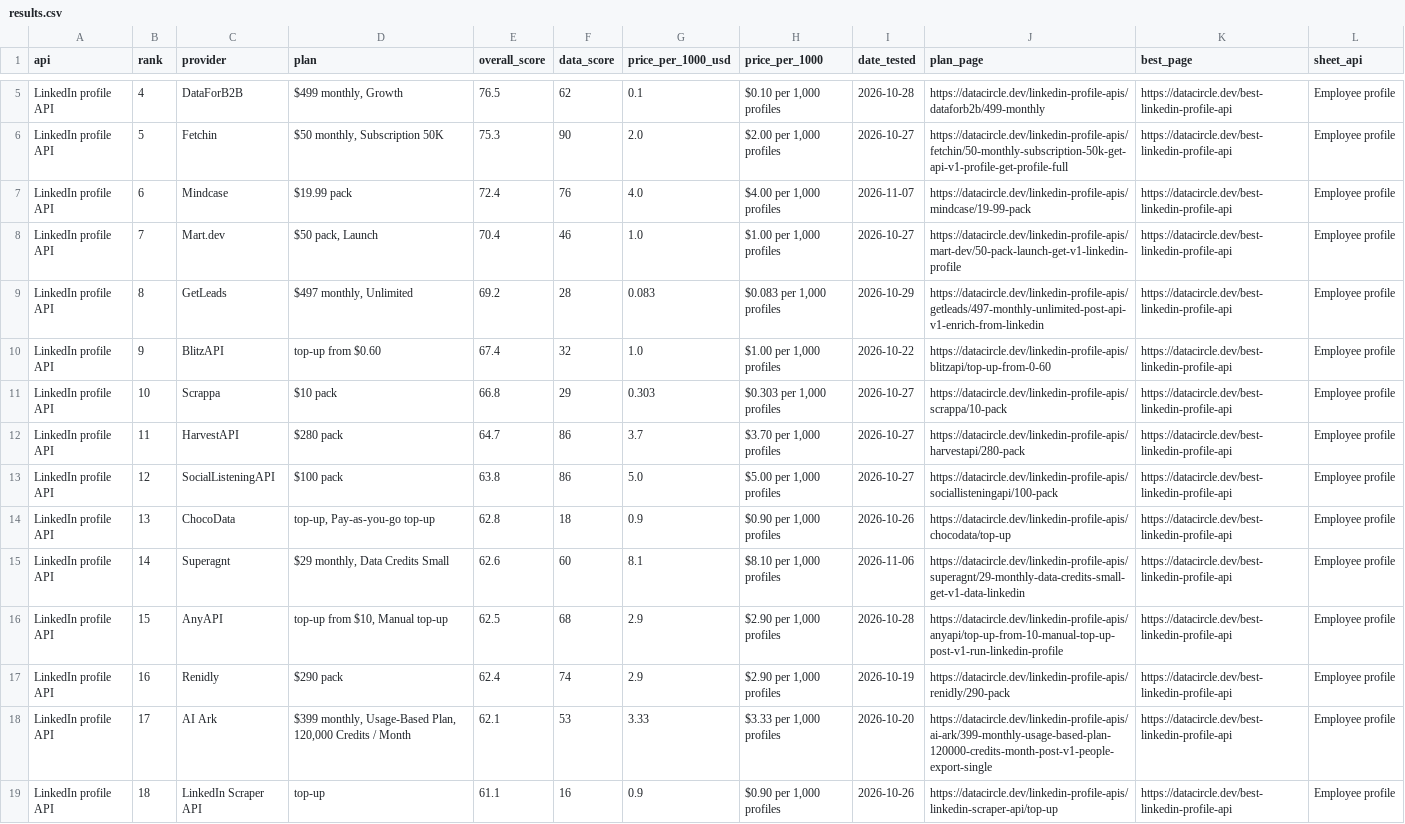
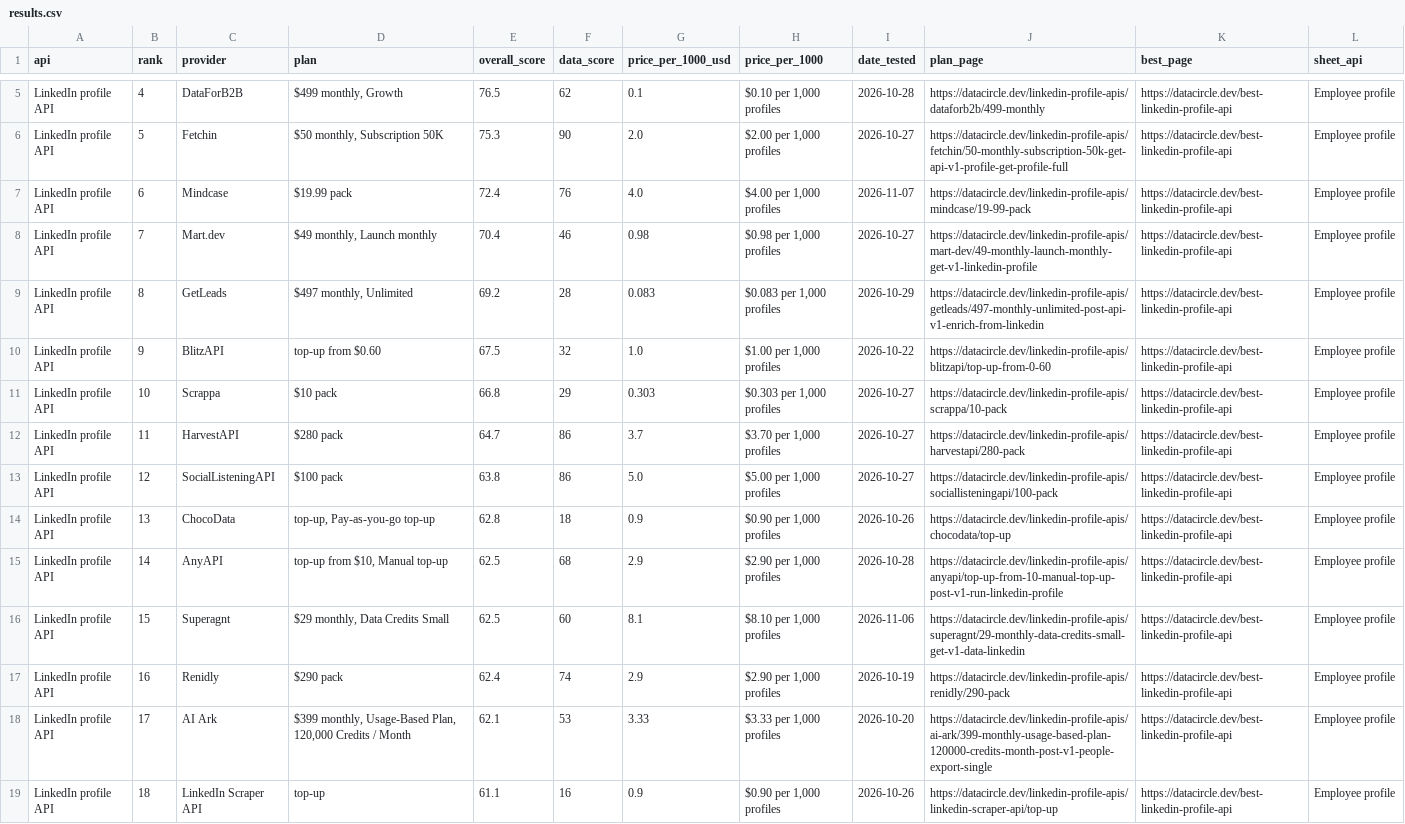
Before and after one commit to waynehamadi/best-linkedin-profile-api, a CSV file: results.csv, drawn as a sheet; only a part is shown, gaps mark what is left out; the diff covers the shown part only.

Commit message:
Benchmark results from datacircle.dev

```diff
--- a/results.csv
+++ b/results.csv
@@ -7,5 +7,5 @@ LinkedIn profile API,5,Fetchin,"$50 monthly, Subscription 50K",75.3,90,2.0,"$2.0
 LinkedIn profile API,6,Mindcase,$19.99 pack,72.4,76,4.0,"$4.00 per 1,000 profiles",2026-11-07,https://datacircle.dev/linkedin-profile-apis/mindcase/19-99-pack,https://datacircle.dev/best-linkedin-profile-api,Employee profile
-LinkedIn profile API,7,Mart.dev,"$50 pack, Launch",70.4,46,1.0,"$1.00 per 1,000 profiles",2026-10-27,https://datacircle.dev/linkedin-profile-apis/mart-dev/50-pack-launch-get-v1-linkedin-profile,https://datacircle.dev/best-linkedin-profile-api,Employee profile
+LinkedIn profile API,7,Mart.dev,"$49 monthly, Launch monthly",70.4,46,0.98,"$0.98 per 1,000 profiles",2026-10-27,https://datacircle.dev/linkedin-profile-apis/mart-dev/49-monthly-launch-monthly-get-v1-linkedin-profile,https://datacircle.dev/best-linkedin-profile-api,Employee profile
 LinkedIn profile API,8,GetLeads,"$497 monthly, Unlimited",69.2,28,0.083,"$0.083 per 1,000 profiles",2026-10-29,https://datacircle.dev/linkedin-profile-apis/getleads/497-monthly-unlimited-post-api-v1-enrich-from-linkedin,https://datacircle.dev/best-linkedin-profile-api,Employee profile
-LinkedIn profile API,9,BlitzAPI,top-up from $0.60,67.4,32,1.0,"$1.00 per 1,000 profiles",2026-10-22,https://datacircle.dev/linkedin-profile-apis/blitzapi/top-up-from-0-60,https://datacircle.dev/best-linkedin-profile-api,Employee profile
+LinkedIn profile API,9,BlitzAPI,top-up from $0.60,67.5,32,1.0,"$1.00 per 1,000 profiles",2026-10-22,https://datacircle.dev/linkedin-profile-apis/blitzapi/top-up-from-0-60,https://datacircle.dev/best-linkedin-profile-api,Employee profile
 LinkedIn profile API,10,Scrappa,$10 pack,66.8,29,0.303,"$0.303 per 1,000 profiles",2026-10-27,https://datacircle.dev/linkedin-profile-apis/scrappa/10-pack,https://datacircle.dev/best-linkedin-profile-api,Employee profile
@@ -14,4 +14,4 @@ LinkedIn profile API,12,SocialListeningAPI,$100 pack,63.8,86,5.0,"$5.00 per 1,00
 LinkedIn profile API,13,ChocoData,"top-up, Pay-as-you-go top-up",62.8,18,0.9,"$0.90 per 1,000 profiles",2026-10-26,https://datacircle.dev/linkedin-profile-apis/chocodata/top-up,https://datacircle.dev/best-linkedin-profile-api,Employee profile
-LinkedIn profile API,14,Superagnt,"$29 monthly, Data Credits Small",62.6,60,8.1,"$8.10 per 1,000 profiles",2026-11-06,https://datacircle.dev/linkedin-profile-apis/superagnt/29-monthly-data-credits-small-get-v1-data-linkedin,https://datacircle.dev/best-linkedin-profile-api,Employee profile
-LinkedIn profile API,15,AnyAPI,"top-up from $10, Manual top-up",62.5,68,2.9,"$2.90 per 1,000 profiles",2026-10-28,https://datacircle.dev/linkedin-profile-apis/anyapi/top-up-from-10-manual-top-up-post-v1-run-linkedin-profile,https://datacircle.dev/best-linkedin-profile-api,Employee profile
+LinkedIn profile API,14,AnyAPI,"top-up from $10, Manual top-up",62.5,68,2.9,"$2.90 per 1,000 profiles",2026-10-28,https://datacircle.dev/linkedin-profile-apis/anyapi/top-up-from-10-manual-top-up-post-v1-run-linkedin-profile,https://datacircle.dev/best-linkedin-profile-api,Employee profile
+LinkedIn profile API,15,Superagnt,"$29 monthly, Data Credits Small",62.5,60,8.1,"$8.10 per 1,000 profiles",2026-11-06,https://datacircle.dev/linkedin-profile-apis/superagnt/29-monthly-data-credits-small-get-v1-data-linkedin,https://datacircle.dev/best-linkedin-profile-api,Employee profile
 LinkedIn profile API,16,Renidly,$290 pack,62.4,74,2.9,"$2.90 per 1,000 profiles",2026-10-19,https://datacircle.dev/linkedin-profile-apis/renidly/290-pack,https://datacircle.dev/best-linkedin-profile-api,Employee profile
```
Also changed, not shown: 113 edited cells elsewhere in this file, 1 other file.
